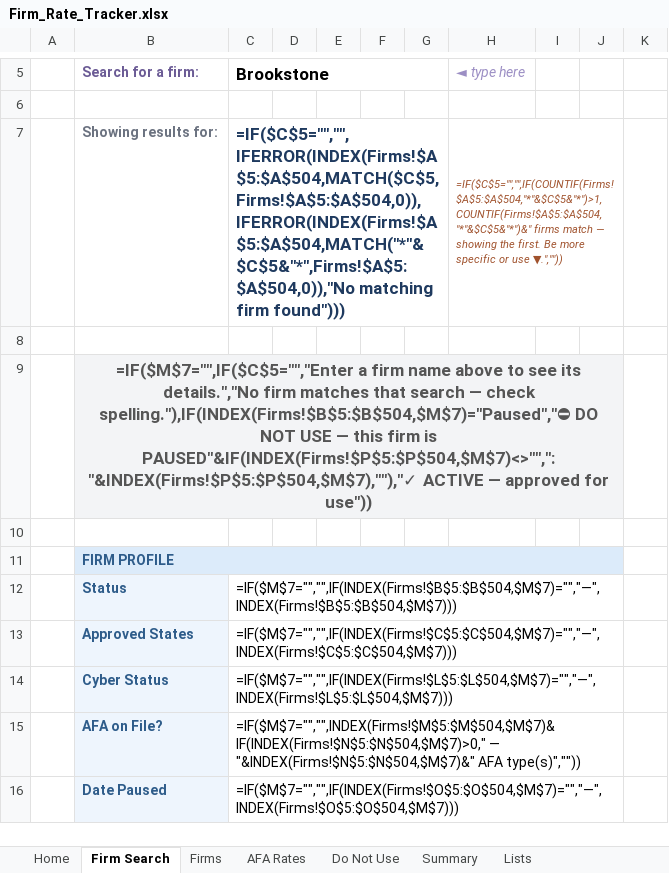
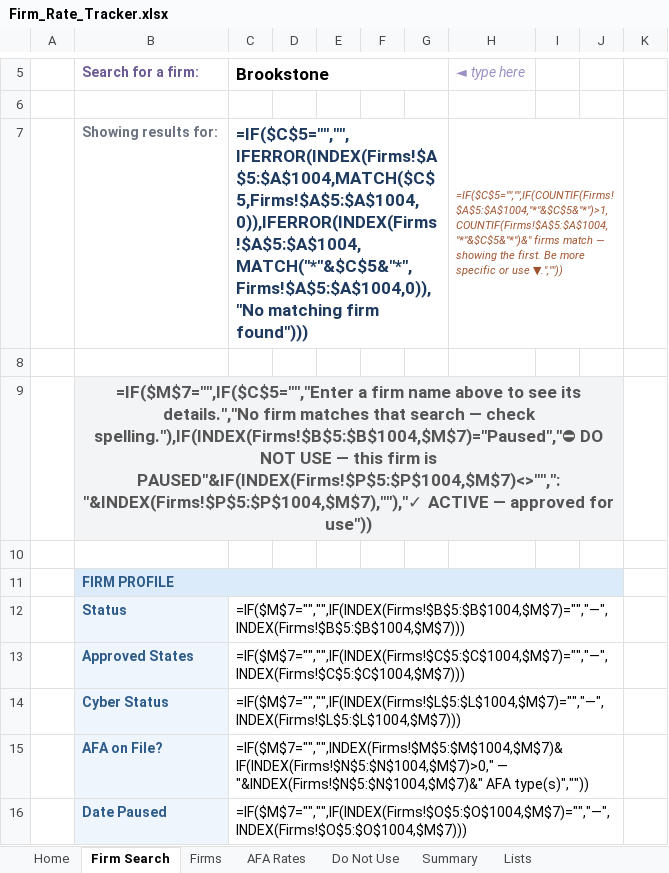
Before and after one commit to mserg1999/Apps-, an Excel workbook: Firm_Rate_Tracker.xlsx, sheet Firm Search, drawn as a sheet; only a part is shown, gaps mark what is left out; values as stored, in another font and other column widths than the file's, no borders; formulas without a stored value are shown as written; conditional formats not drawn; the diff covers the shown part only; the diff names each change by its address in the sheet, - before the commit and + after, or states it on an @@ line.

```diff
--- a/Firm_Rate_Tracker.xlsx (sheet Firm Search)
+++ b/Firm_Rate_Tracker.xlsx (sheet Firm Search)
-C7: =IF($C$5="","",IFERROR(INDEX(Firms!$A$5:$A$504,MATCH($C$5,Firms!$A$5:$A$504,0)),IFERROR(INDEX(Firms!$A$5:$A$504,MATCH("*"&$C$5&"*",Firms!$A$5:$A$504,0)),"No matching firm…
+C7: =IF($C$5="","",IFERROR(INDEX(Firms!$A$5:$A$1004,MATCH($C$5,Firms!$A$5:$A$1004,0)),IFERROR(INDEX(Firms!$A$5:$A$1004,MATCH("*"&$C$5&"*",Firms!$A$5:$A$1004,0)),"No matching firm…
-H7: =IF($C$5="","",IF(COUNTIF(Firms!$A$5:$A$504,"*"&$C$5&"*")>1,COUNTIF(Firms!$A$5:$A$504,"*"&$C$5&"*")&" firms match…
+H7: =IF($C$5="","",IF(COUNTIF(Firms!$A$5:$A$1004,"*"&$C$5&"*")>1,COUNTIF(Firms!$A$5:$A$1004,"*"&$C$5&"*")&" firms match…
-B9: …— check spelling."),IF(INDEX(Firms!$B$5:$B$504,$M$7)="Paused","⛔ DO NOT USE — this firm is PAUSED"&IF(INDEX(Firms!$P$5:$P$504,$M$7)<>"",": "&INDEX(Firms!$P$5:$P$504,$M$7),""),"✓ ACTIVE —…
+B9: …— check spelling."),IF(INDEX(Firms!$B$5:$B$1004,$M$7)="Paused","⛔ DO NOT USE — this firm is PAUSED"&IF(INDEX(Firms!$P$5:$P$1004,$M$7)<>"",": "&INDEX(Firms!$P$5:$P$1004,$M$7),""),"✓ ACTIVE —…
-C12: =IF($M$7="","",IF(INDEX(Firms!$B$5:$B$504,$M$7)="","—",INDEX(Firms!$B$5:$B$504,$M$7)))
+C12: =IF($M$7="","",IF(INDEX(Firms!$B$5:$B$1004,$M$7)="","—",INDEX(Firms!$B$5:$B$1004,$M$7)))
-C13: =IF($M$7="","",IF(INDEX(Firms!$C$5:$C$504,$M$7)="","—",INDEX(Firms!$C$5:$C$504,$M$7)))
+C13: =IF($M$7="","",IF(INDEX(Firms!$C$5:$C$1004,$M$7)="","—",INDEX(Firms!$C$5:$C$1004,$M$7)))
-C14: =IF($M$7="","",IF(INDEX(Firms!$L$5:$L$504,$M$7)="","—",INDEX(Firms!$L$5:$L$504,$M$7)))
+C14: =IF($M$7="","",IF(INDEX(Firms!$L$5:$L$1004,$M$7)="","—",INDEX(Firms!$L$5:$L$1004,$M$7)))
-C15: =IF($M$7="","",INDEX(Firms!$M$5:$M$504,$M$7)&IF(INDEX(Firms!$N$5:$N$504,$M$7)>0," — "&INDEX(Firms!$N$5:$N$504,$M$7)&" AFA type(s)",""))
+C15: =IF($M$7="","",INDEX(Firms!$M$5:$M$1004,$M$7)&IF(INDEX(Firms!$N$5:$N$1004,$M$7)>0," — "&INDEX(Firms!$N$5:$N$1004,$M$7)&" AFA type(s)",""))
-C16: =IF($M$7="","",IF(INDEX(Firms!$O$5:$O$504,$M$7)="","—",INDEX(Firms!$O$5:$O$504,$M$7)))
+C16: =IF($M$7="","",IF(INDEX(Firms!$O$5:$O$1004,$M$7)="","—",INDEX(Firms!$O$5:$O$1004,$M$7)))
```
Also changed, not shown: 118 edited cells elsewhere in this sheet, sheet Summary, sheet Do Not Use, sheet Firms, sheet AFA Rates, sheet Home, hidden cells.
